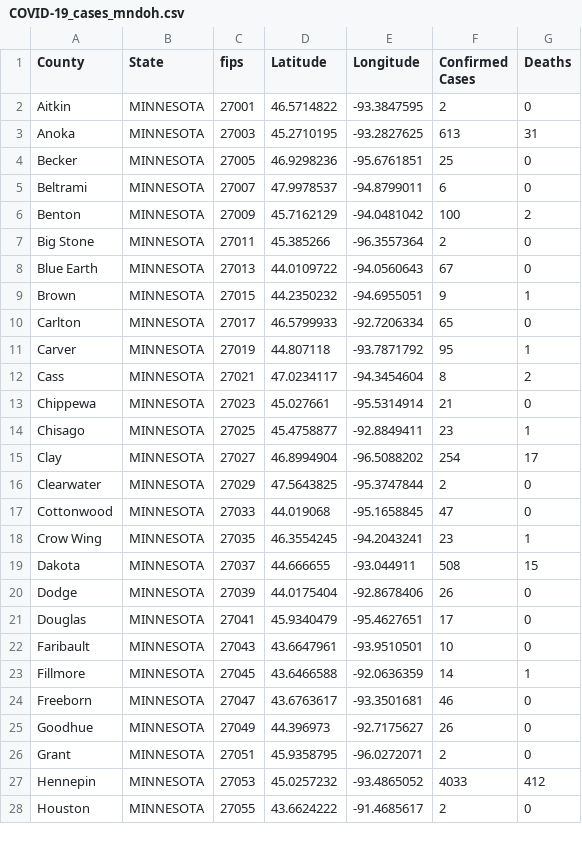
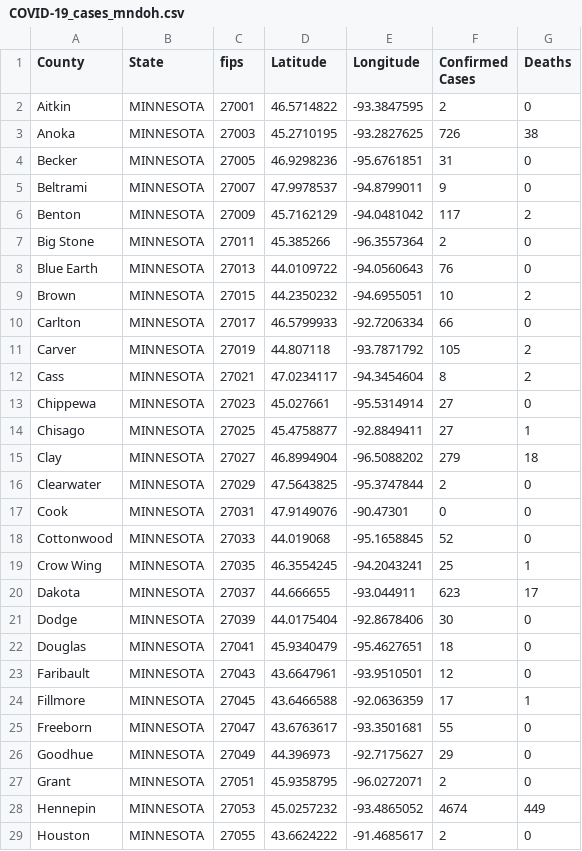
Before and after one commit to ThanatoSohne/COVID-19-Visual-Tool, a CSV file: Web Scraped Docs/US States/COVID-19_cases_mndoh.csv, drawn as a sheet; only a part is shown; addresses are those after the commit; the diff covers the shown part only; the diff names each change by its address in the sheet, - before the commit and + after, or states it on an @@ line.

```diff
--- a/Web Scraped Docs/US States/COVID-19_cases_mndoh.csv
+++ b/Web Scraped Docs/US States/COVID-19_cases_mndoh.csv
-F3 (Confirmed Cases): 613
+F3 (Confirmed Cases): 726
-G3 (Deaths): 31
+G3 (Deaths): 38
-F4 (Confirmed Cases): 25
+F4 (Confirmed Cases): 31
-F5 (Confirmed Cases): 6
+F5 (Confirmed Cases): 9
-F6 (Confirmed Cases): 100
+F6 (Confirmed Cases): 117
-F8 (Confirmed Cases): 67
+F8 (Confirmed Cases): 76
-F9 (Confirmed Cases): 9
+F9 (Confirmed Cases): 10
-G9 (Deaths): 1
+G9 (Deaths): 2
-F10 (Confirmed Cases): 65
+F10 (Confirmed Cases): 66
-F11 (Confirmed Cases): 95
+F11 (Confirmed Cases): 105
-G11 (Deaths): 1
+G11 (Deaths): 2
-F13 (Confirmed Cases): 21
+F13 (Confirmed Cases): 27
-F14 (Confirmed Cases): 23
+F14 (Confirmed Cases): 27
-F15 (Confirmed Cases): 254
+F15 (Confirmed Cases): 279
-G15 (Deaths): 17
+G15 (Deaths): 18
+row 17: Cook | MINNESOTA | 27031 | 47.9149076 | -90.47301 | 0 | 0
-F18 (Confirmed Cases): 47
+F18 (Confirmed Cases): 52
-F19 (Confirmed Cases): 23
+F19 (Confirmed Cases): 25
-F20 (Confirmed Cases): 508
+F20 (Confirmed Cases): 623
-G20 (Deaths): 15
+G20 (Deaths): 17
-F21 (Confirmed Cases): 26
+F21 (Confirmed Cases): 30
-F22 (Confirmed Cases): 17
+F22 (Confirmed Cases): 18
-F23 (Confirmed Cases): 10
+F23 (Confirmed Cases): 12
-F24 (Confirmed Cases): 14
+F24 (Confirmed Cases): 17
-F25 (Confirmed Cases): 46
+F25 (Confirmed Cases): 55
-F26 (Confirmed Cases): 26
+F26 (Confirmed Cases): 29
-F28 (Confirmed Cases): 4033
+F28 (Confirmed Cases): 4674
-G28 (Deaths): 412
+G28 (Deaths): 449
```
Also changed, not shown: 4 added rows, 2 removed rows and 58 edited cells elsewhere in this file, Web Scraped Docs/US States/COVID-19_cases_idWiki.csv, Web Scraped Docs/US States/COVID-19_cases_ilWiki.csv, 44 other files.
